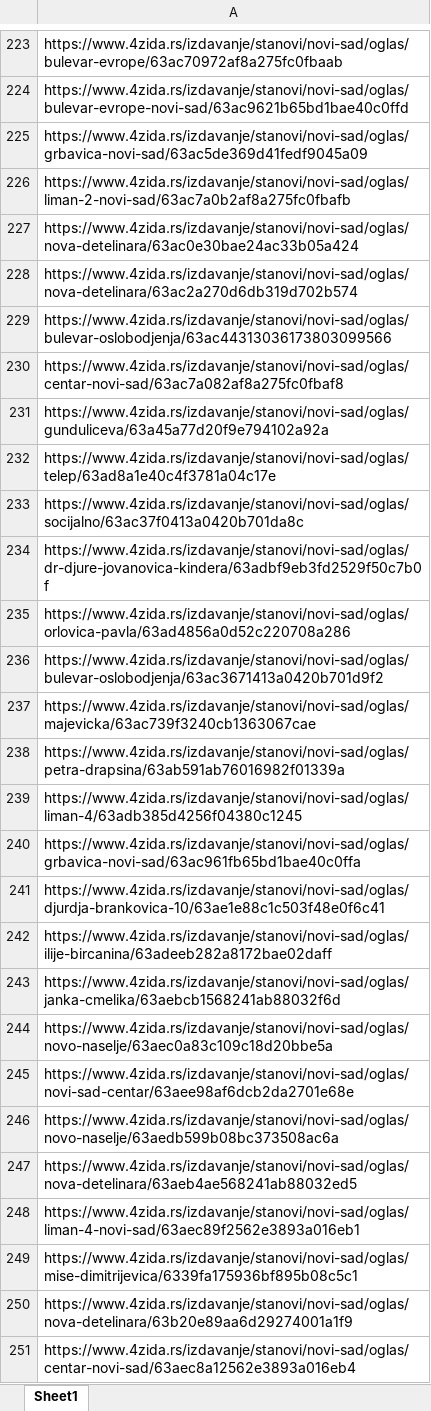
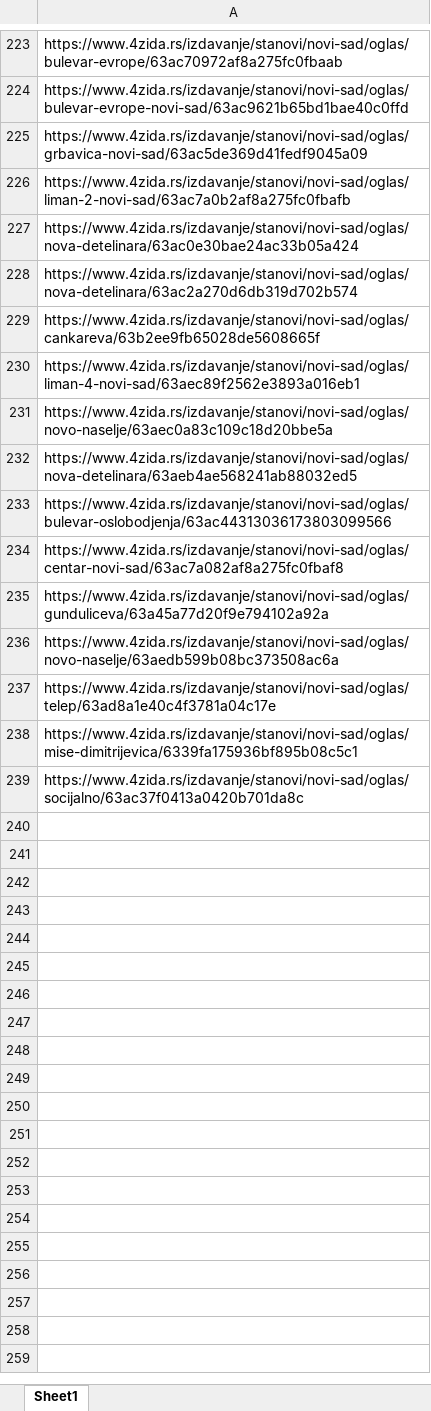
Before and after one commit to stevanbrankov/FourWalls, an Excel workbook: target/classes/FourWalls.xlsx, sheet Sheet1, drawn as a sheet; only a part is shown, gaps mark what is left out; values as stored, in another font and other column widths than the file's, no borders; removed rows and columns are numbered as before the commit, all else as after; the diff names each change by its address in the sheet, - before the commit and + after, or states it on an @@ line.

Commit message:
FourWalls: Switched to Twitter Bot.

```diff
--- a/target/classes/FourWalls.xlsx (sheet Sheet1)
+++ b/target/classes/FourWalls.xlsx (sheet Sheet1)
+row 229: https://www.4zida.rs/izdavanje/stanovi/novi-sad/oglas/cankareva/63b2ee9fb65028de5608665f
@@ row 248 moved to row 230: https://www.4zida.rs/izdavanje/stanovi/n… @@
@@ row 244 moved to row 231: https://www.4zida.rs/izdavanje/stanovi/n… @@
@@ row 247 moved to row 232: https://www.4zida.rs/izdavanje/stanovi/n… @@
@@ row 246 moved to row 236: https://www.4zida.rs/izdavanje/stanovi/n… @@
@@ row 249 moved to row 238: https://www.4zida.rs/izdavanje/stanovi/n… @@
-row 234: https://www.4zida.rs/izdavanje/stanovi/novi-sad/oglas/dr-djure-jovanovica-kindera/63adbf9eb3fd2529f50c7b0f
-row 235: https://www.4zida.rs/izdavanje/stanovi/novi-sad/oglas/orlovica-pavla/63ad4856a0d52c220708a286
-row 236: https://www.4zida.rs/izdavanje/stanovi/novi-sad/oglas/bulevar-oslobodjenja/63ac3671413a0420b701d9f2
-row 237: https://www.4zida.rs/izdavanje/stanovi/novi-sad/oglas/majevicka/63ac739f3240cb1363067cae
-row 238: https://www.4zida.rs/izdavanje/stanovi/novi-sad/oglas/petra-drapsina/63ab591ab76016982f01339a
-row 239: https://www.4zida.rs/izdavanje/stanovi/novi-sad/oglas/liman-4/63adb385d4256f04380c1245
-row 240: https://www.4zida.rs/izdavanje/stanovi/novi-sad/oglas/grbavica-novi-sad/63ac961fb65bd1bae40c0ffa
-row 241: https://www.4zida.rs/izdavanje/stanovi/novi-sad/oglas/djurdja-brankovica-10/63ae1e88c1c503f48e0f6c41
-row 242: https://www.4zida.rs/izdavanje/stanovi/novi-sad/oglas/ilije-bircanina/63adeeb282a8172bae02daff
-row 243: https://www.4zida.rs/izdavanje/stanovi/novi-sad/oglas/janka-cmelika/63aebcb1568241ab88032f6d
-row 245: https://www.4zida.rs/izdavanje/stanovi/novi-sad/oglas/novi-sad-centar/63aee98af6dcb2da2701e68e
-row 250: https://www.4zida.rs/izdavanje/stanovi/novi-sad/oglas/nova-detelinara/63b20e89aa6d29274001a1f9
-row 251: https://www.4zida.rs/izdavanje/stanovi/novi-sad/oglas/centar-novi-sad/63aec8a12562e3893a016eb4
```
Also changed, not shown: src/main/resources/FourWalls.xlsx, 9 other files.
